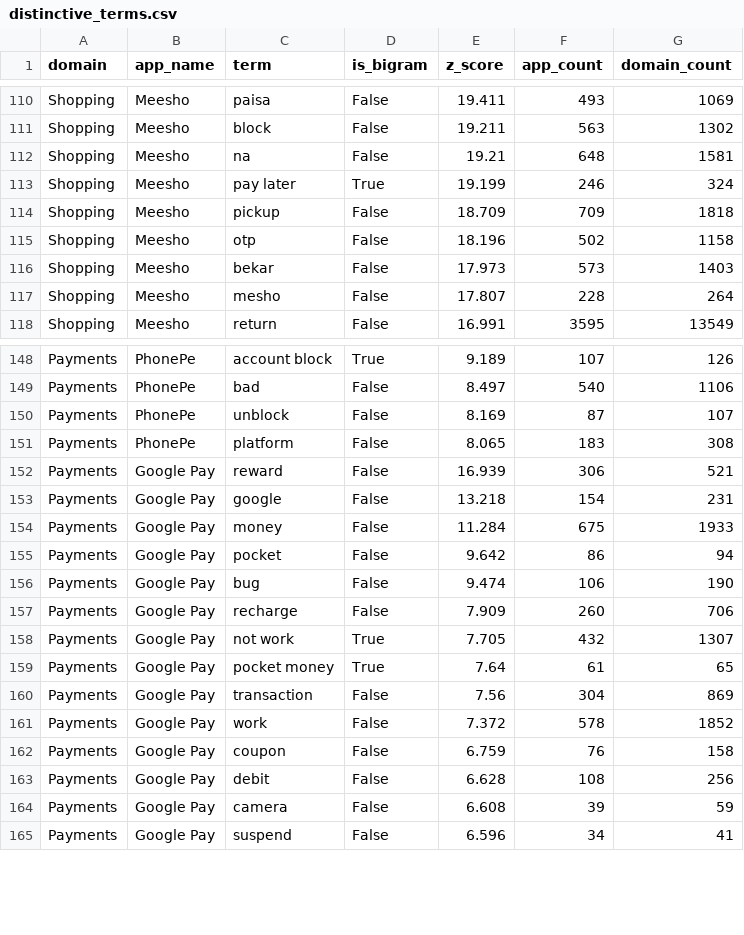
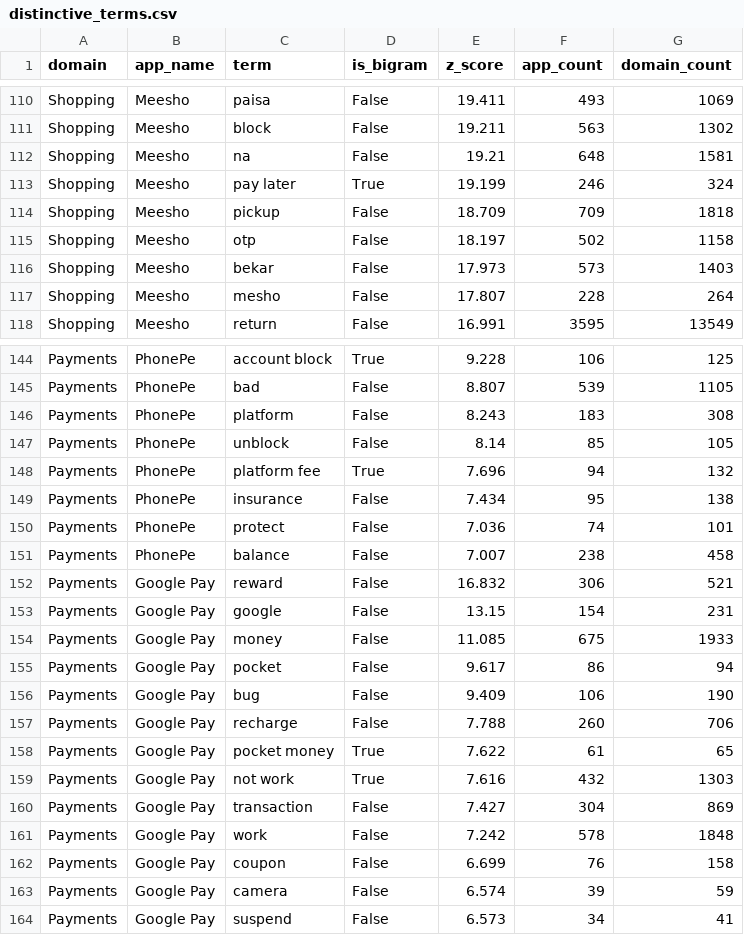
Before and after one commit to Adithya-Monish-Kumar-K/ba-capstone-app-reviews, a CSV file: data/textmining/distinctive_terms.csv, drawn as a sheet; only a part is shown, gaps mark what is left out; removed rows and columns are numbered as before the commit, all else as after; the diff covers the shown part only; the diff names each change by its address in the sheet, - before the commit and + after, or states it on an @@ line.

```diff
--- a/data/textmining/distinctive_terms.csv
+++ b/data/textmining/distinctive_terms.csv
-E115 (z_score): 18.196
+E115 (z_score): 18.197
-E144 (z_score): 9.189
+E144 (z_score): 9.228
-F144 (app_count): 107
+F144 (app_count): 106
-G144 (domain_count): 126
+G144 (domain_count): 125
-E145 (z_score): 8.497
+E145 (z_score): 8.807
-F145 (app_count): 540
+F145 (app_count): 539
-G145 (domain_count): 1106
+G145 (domain_count): 1105
-row 150: Payments | PhonePe | unblock | False | 8.169 | 87 | 107
-E146 (z_score): 8.065
+E146 (z_score): 8.243
+row 147: Payments | PhonePe | unblock | False | 8.14 | 85 | 105
+row 148: Payments | PhonePe | platform fee | True | 7.696 | 94 | 132
+row 149: Payments | PhonePe | insurance | False | 7.434 | 95 | 138
+row 150: Payments | PhonePe | protect | False | 7.036 | 74 | 101
+row 151: Payments | PhonePe | balance | False | 7.007 | 238 | 458
-E152 (z_score): 16.939
+E152 (z_score): 16.832
-E153 (z_score): 13.218
+E153 (z_score): 13.15
-E154 (z_score): 11.284
+E154 (z_score): 11.085
-E155 (z_score): 9.642
+E155 (z_score): 9.617
-E156 (z_score): 9.474
+E156 (z_score): 9.409
-E157 (z_score): 7.909
+E157 (z_score): 7.788
-row 158: Payments | Google Pay | not work | True | 7.705 | 432 | 1307
-E158 (z_score): 7.64
+E158 (z_score): 7.622
+row 159: Payments | Google Pay | not work | True | 7.616 | 432 | 1303
-E160 (z_score): 7.56
+E160 (z_score): 7.427
-E161 (z_score): 7.372
+E161 (z_score): 7.242
-G161 (domain_count): 1852
+G161 (domain_count): 1848
-E162 (z_score): 6.759
+E162 (z_score): 6.699
-row 163: Payments | Google Pay | debit | False | 6.628 | 108 | 256
-E163 (z_score): 6.608
+E163 (z_score): 6.574
-E164 (z_score): 6.596
+E164 (z_score): 6.573
```
Also changed, not shown: 1 added row, 4 removed rows and 79 edited cells elsewhere in this file, data/textmining/topic_exemplars.csv, data/textmining/topic_sentiment.csv, 15 other files.
